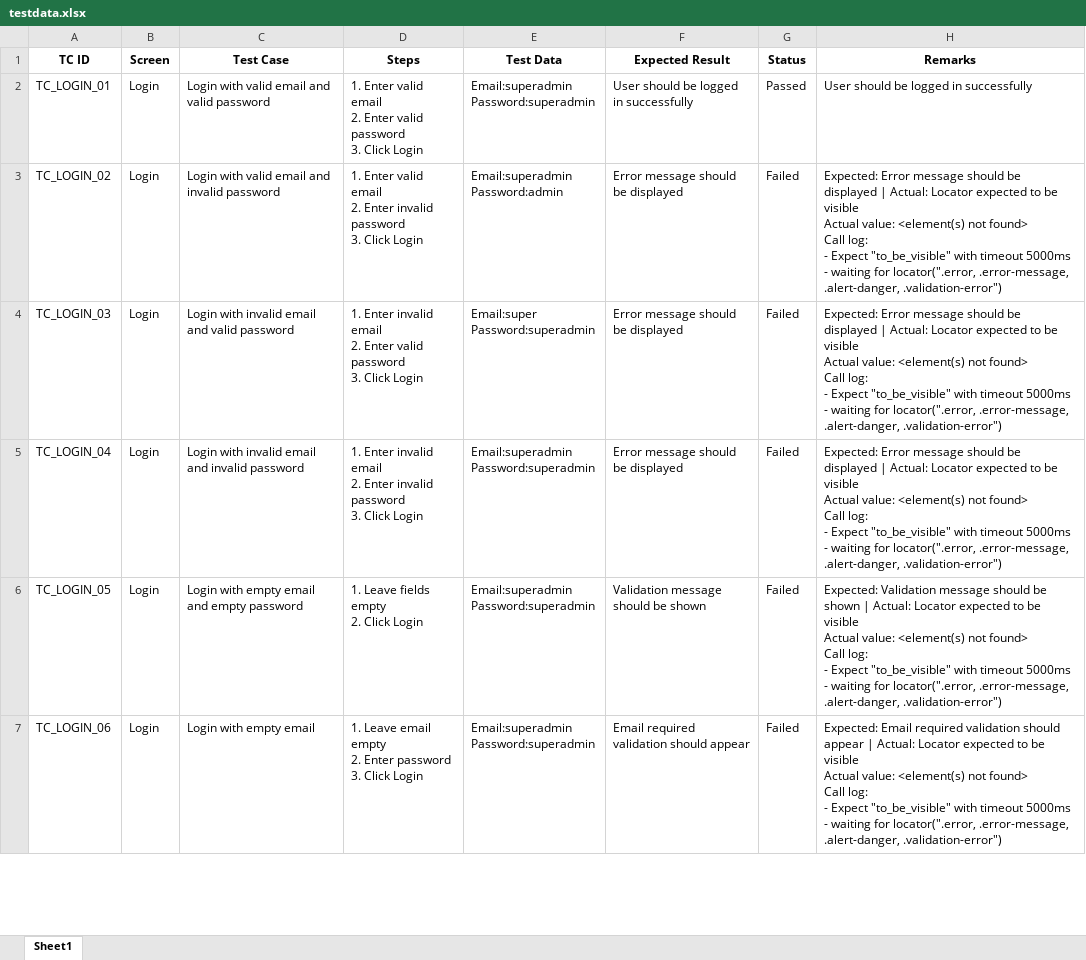
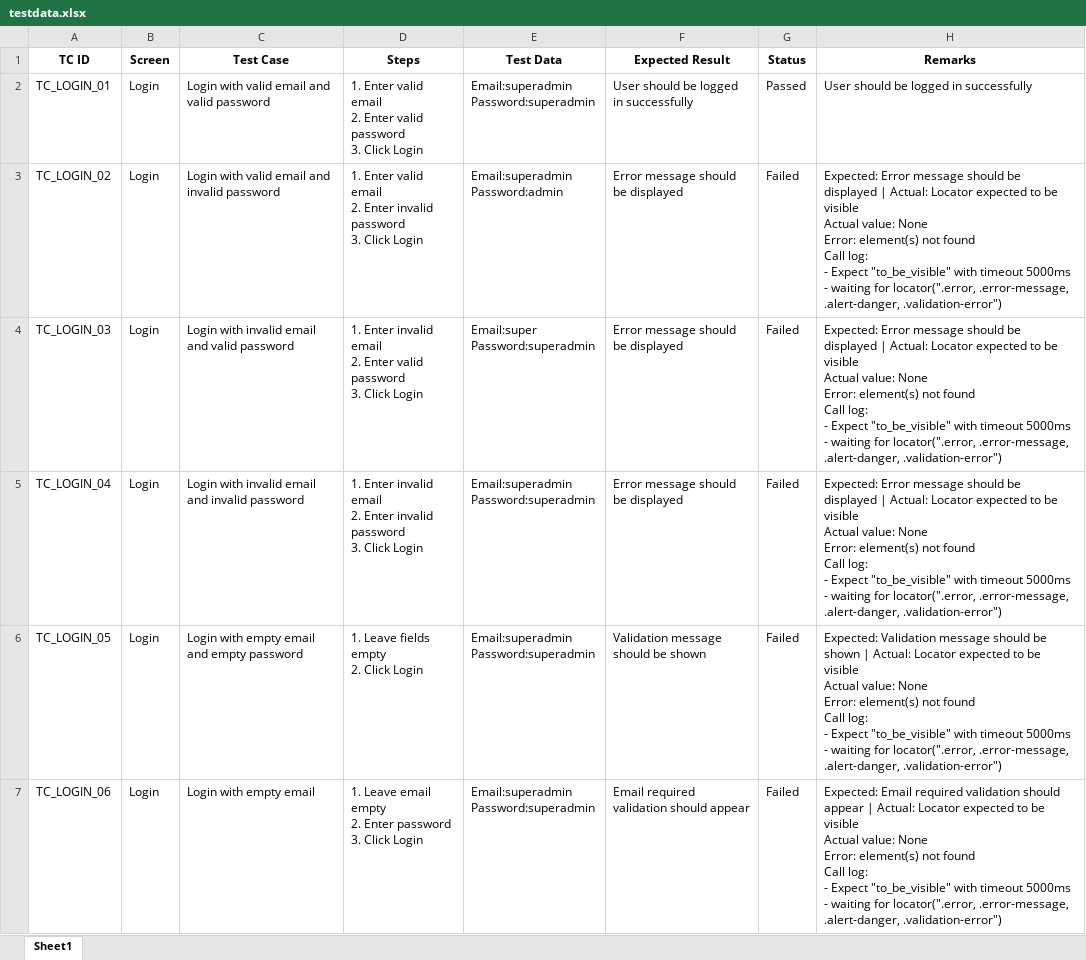
Before and after one commit to RAMALAKSHMI1318/AMS_PSMS_AUTOMATION, an Excel workbook: data/testdata.xlsx, sheet Sheet1, drawn as a sheet; only a part is shown; values as stored, in another font and other column widths than the file's, no borders; ↵ is a line break in a cell; the diff covers the shown part only; the diff names each change by its address in the sheet, - before the commit and + after, or states it on an @@ line.

```diff
--- a/data/testdata.xlsx (sheet Sheet1)
+++ b/data/testdata.xlsx (sheet Sheet1)
-H3:H5 (Remarks): …Actual value: <element(s) not found> ↵ Call log:…
+H3:H5 (Remarks): …Actual value: None ↵ Error: element(s) not found ↵ Call log:…
-H6 (Remarks): …Actual value: <element(s) not found> ↵ Call log:…
+H6 (Remarks): …Actual value: None ↵ Error: element(s) not found ↵ Call log:…
-H7 (Remarks): …Actual value: <element(s) not found> ↵ Call log:…
+H7 (Remarks): …Actual value: None ↵ Error: element(s) not found ↵ Call log:…
```
Also changed, not shown: 14 added rows and 1 edited cell elsewhere in this sheet.
